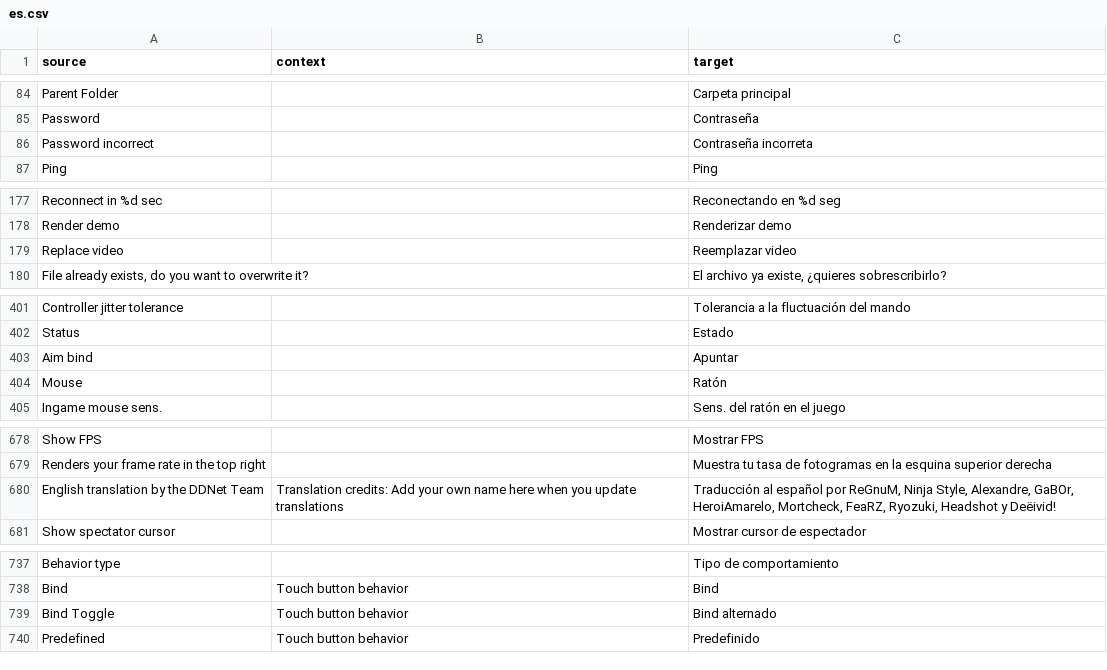
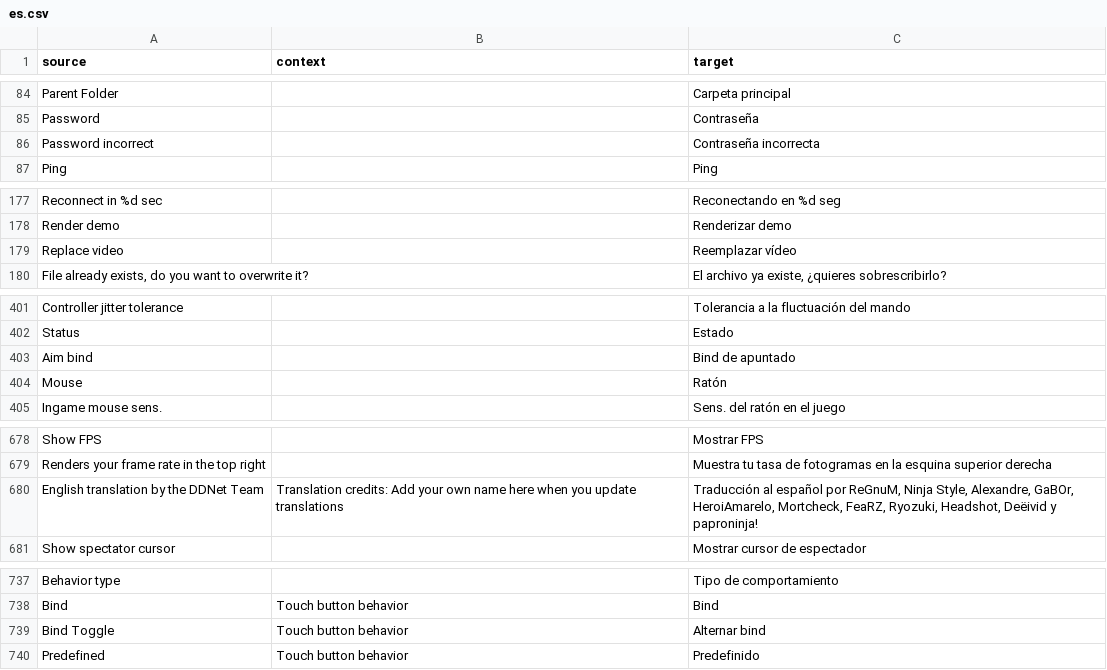
Before and after one commit to ddnet/ddnet-translations, a CSV file: ddnet/es.csv, drawn as a sheet; only a part is shown, gaps mark what is left out.

Commit message:
Translated using Weblate (Spanish)
Currently translated at 100.0% (872 of 872 strings)

Translation: DDNet/DDNet
Translate-URL: https://hosted.weblate.org/projects/ddnet/ddnet/es/

```diff
--- a/ddnet/es.csv
+++ b/ddnet/es.csv
@@ -85,3 +85,3 @@
 "Password","","Contraseña"
-"Password incorrect","","Contraseña incorreta"
+"Password incorrect","","Contraseña incorrecta"
 "Ping","","Ping"
@@ -178,3 +178,3 @@
 "Render demo","","Renderizar demo"
-"Replace video","","Reemplazar video"
+"Replace video","","Reemplazar vídeo"
 "File already exists, do you want to overwrite it?","","El archivo ya existe, ¿quieres sobrescribirlo?"
@@ -402,3 +402,3 @@
 "Status","","Estado"
-"Aim bind","","Apuntar"
+"Aim bind","","Bind de apuntado"
 "Mouse","","Ratón"
@@ -679,3 +679,3 @@
 "Renders your frame rate in the top right","","Muestra tu tasa de fotogramas en la esquina superior derecha"
-"English translation by the DDNet Team","Translation credits: Add your own name here when you update translations","Traducción al español por ReGnuM, Ninja Style, Alexandre, GaBOr, HeroiAmarelo, Mortcheck, FeaRZ, Ryozuki, Headshot y Deëivid!"
+"English translation by the DDNet Team","Translation credits: Add your own name here when you update translations","Traducción al español por ReGnuM, Ninja Style, Alexandre, GaBOr, HeroiAmarelo, Mortcheck, FeaRZ, Ryozuki, Headshot, Deëivid y paproninja!"
 "Show spectator cursor","","Mostrar cursor de espectador"
@@ -738,3 +738,3 @@
 "Bind","Touch button behavior","Bind"
-"Bind Toggle","Touch button behavior","Bind alternado"
+"Bind Toggle","Touch button behavior","Alternar bind"
 "Predefined","Touch button behavior","Predefinido"
```
